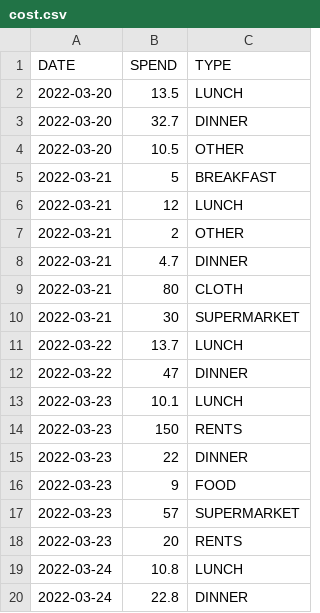
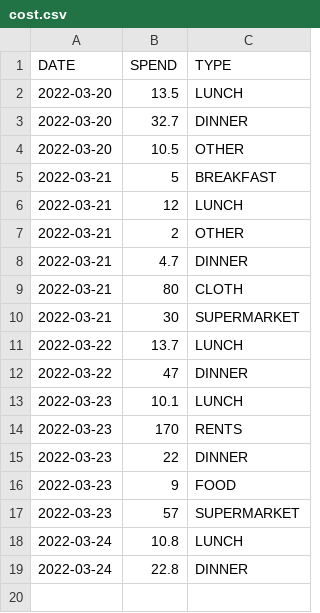
Before and after one commit to ZhangLe59151/sg-dataset, a CSV file: cost/cost.csv, drawn as a sheet.

Commit message:
Update cost.csv

```diff
--- a/cost/cost.csv
+++ b/cost/cost.csv
@@ -13,3 +13,3 @@ DATE,SPEND,TYPE
 2022-03-23,10.1,LUNCH
-2022-03-23,150,RENTS
+2022-03-23,170,RENTS
 2022-03-23,22,DINNER
@@ -17,3 +17,2 @@ DATE,SPEND,TYPE
 2022-03-23,57,SUPERMARKET
-2022-03-23,20,RENTS
 2022-03-24,10.8,LUNCH
```
